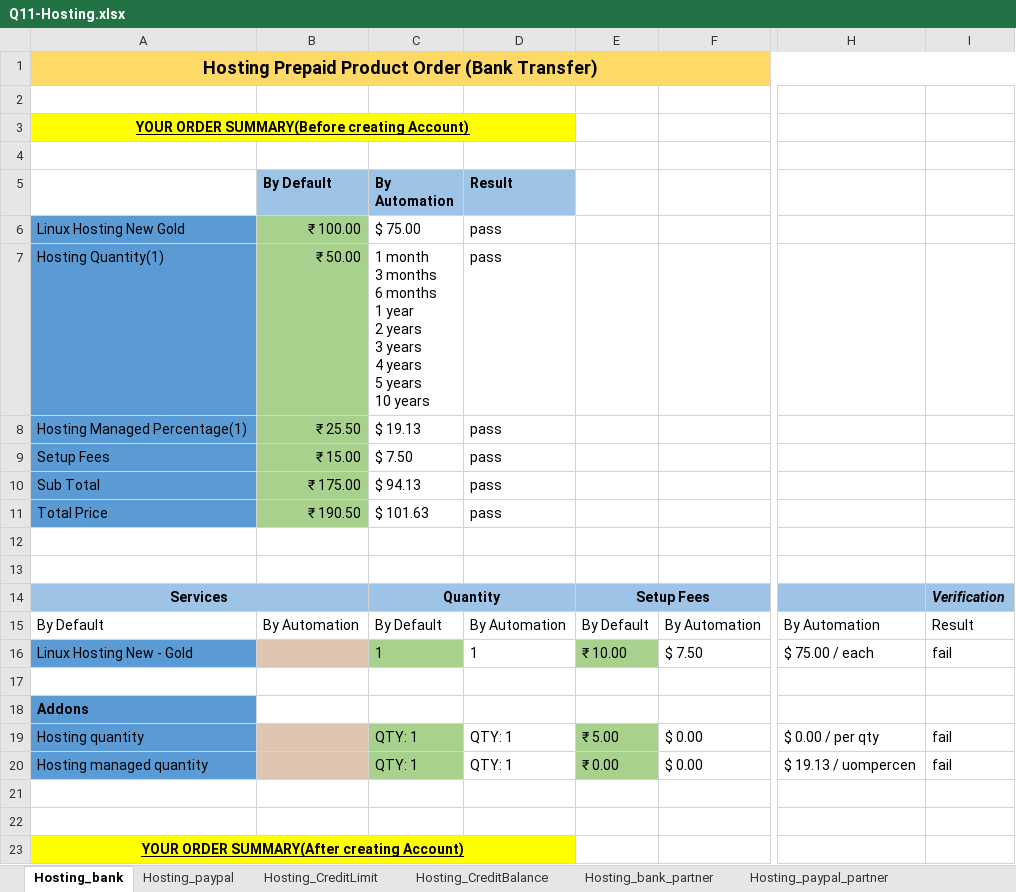
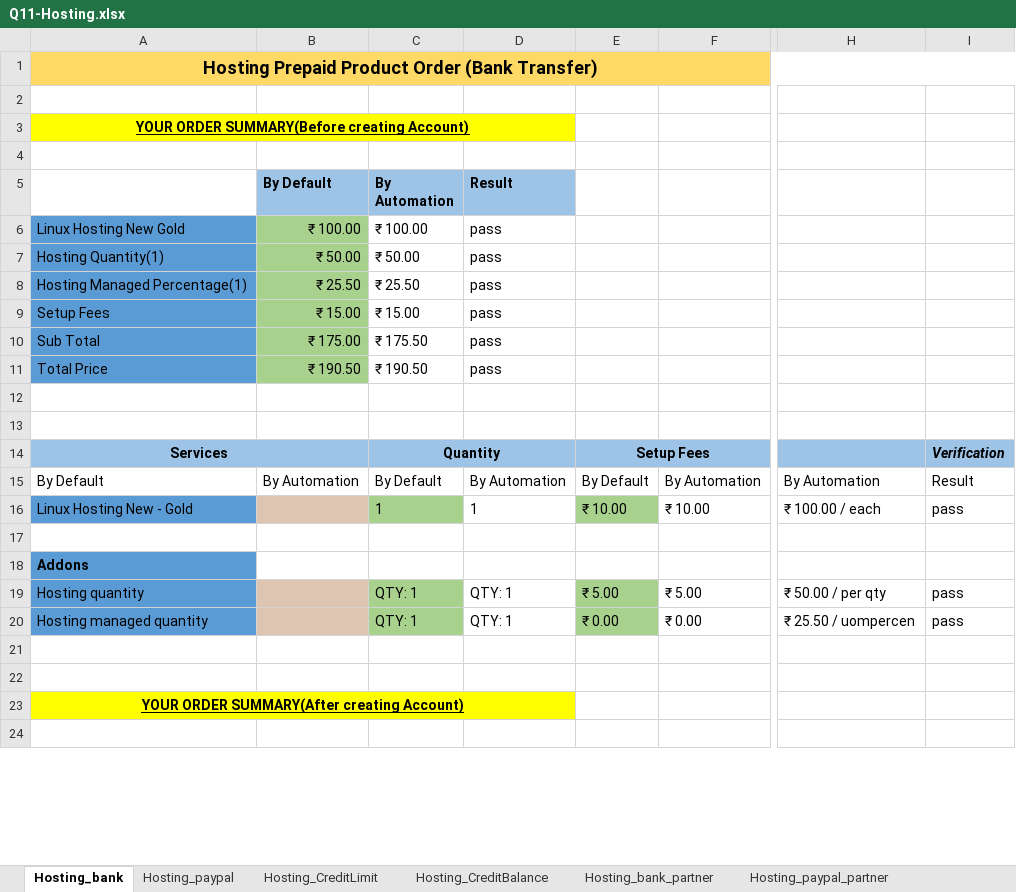
Before and after one commit to himeros49/Hosting_project, an Excel workbook: target/classes/Q11-Hosting.xlsx, sheet Hosting_bank, drawn as a sheet; only a part is shown, gaps mark what is left out; the shorter side is filled out with more unchanged rows; values as stored, in another font and other column widths than the file's, no borders; ↵ is a line break in a cell; the diff names each change by its address in the sheet, - before the commit and + after, or states it on an @@ line.

```diff
--- a/target/classes/Q11-Hosting.xlsx (sheet Hosting_bank)
+++ b/target/classes/Q11-Hosting.xlsx (sheet Hosting_bank)
-C6 (By Automation): $ 75.00
+C6 (By Automation): ₹ 100.00
-C7 (By Automation): 1 month ↵ 3 months ↵ 6 months ↵ 1 year ↵ 2 years ↵ 3 years ↵ 4 years ↵ 5 years ↵ 10 years
+C7 (By Automation): ₹ 50.00
-C8 (By Automation): $ 19.13
+C8 (By Automation): ₹ 25.50
-C9 (By Automation): $ 7.50
+C9 (By Automation): ₹ 15.00
-C10 (By Automation): $ 94.13
+C10 (By Automation): ₹ 175.50
-C11 (By Automation): $ 101.63
+C11 (By Automation): ₹ 190.50
-F16: $ 7.50
+F16: ₹ 10.00
-H16: $ 75.00 / each
+H16: ₹ 100.00 / each
-I16: fail
+I16: pass
-F19: $ 0.00
+F19: ₹ 5.00
-H19: $ 0.00 / per qty
+H19: ₹ 50.00 / per qty
-I19:I20: fail
+I19:I20: pass
-F20: $ 0.00
+F20: ₹ 0.00
-H20: $ 19.13 / uompercen
+H20: ₹ 25.50 / uompercen
```
Also changed, not shown: sheet Hosting_bank_partner, sheet Hosting_CreditLimit_partner, sheet Hosting_paypal_partner, sheet Hosting_paypal, sheet Hosting_CreditBalance, sheet Hosting_CreditBalance_partner, src/main/resources/Q11-Hosting.xlsx, 45 other files.
